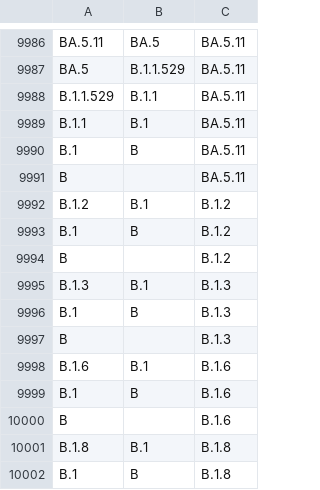
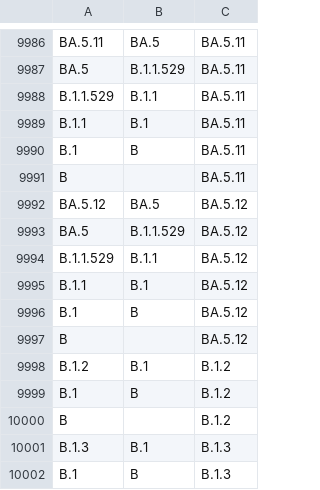
Before and after one commit to phac-nml/SARS-CoV-2-resources, a CSV file: lineage-hierarchy.csv, drawn as a sheet; only a part is shown, gaps mark what is left out; the shorter side is filled out with more unchanged rows.

Commit message:
updating hierarchy files

```diff
--- a/lineage-hierarchy.csv
+++ b/lineage-hierarchy.csv
@@ -9991,2 +9991,8 @@ B.1,B,BA.5.11
 B,,BA.5.11
+BA.5.12,BA.5,BA.5.12
+BA.5,B.1.1.529,BA.5.12
+B.1.1.529,B.1.1,BA.5.12
+B.1.1,B.1,BA.5.12
+B.1,B,BA.5.12
+B,,BA.5.12
 B.1.2,B.1,B.1.2
```
Also changed, not shown: 3 other files.
